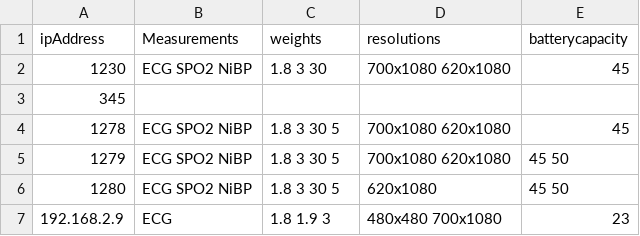
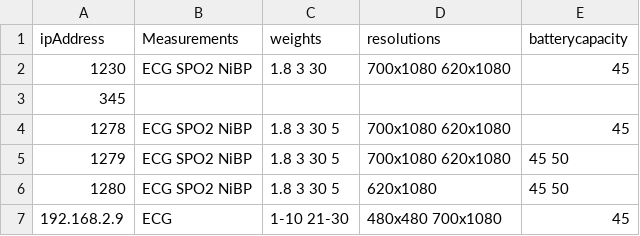
Before and after one commit to Engin-Boot/assist-purchase-s21b4, a CSV file: Client GUI/assist-purchase-backend/Backend/FilterPreferences.csv, drawn as a sheet.

Commit message:
Error in filter remove

```diff
--- a/Client GUI/assist-purchase-backend/Backend/FilterPreferences.csv
+++ b/Client GUI/assist-purchase-backend/Backend/FilterPreferences.csv
@@ -6,2 +6,2 @@ ipAddress,Measurements,weights,resolutions,batterycapacity
 1280,ECG SPO2 NiBP,1.8 3 30 5,620x1080,45 50
-192.168.2.9,ECG,1.8 1.9 3,480x480 700x1080,23
+192.168.2.9,ECG,1-10 21-30,480x480 700x1080,45
```
Also changed, not shown: 33 other files.
